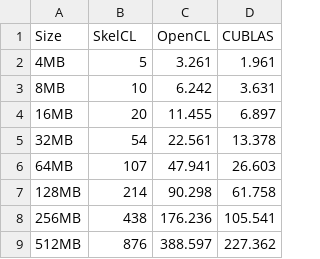
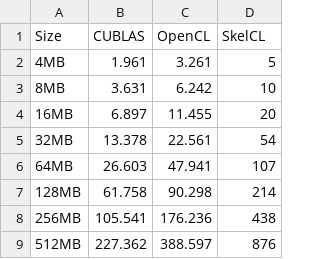
Before and after one commit to michel-steuwer/phd-thesis, a CSV file: Figures/Plots/DotProduct/dotProduct.csv, drawn as a sheet.

```diff
--- a/Figures/Plots/DotProduct/dotProduct.csv
+++ b/Figures/Plots/DotProduct/dotProduct.csv
@@ -1,9 +1,9 @@
-Size; SkelCL; OpenCL; CUBLAS
-4MB;     5;   3.261;   1.961
-8MB;    10;   6.242;   3.631
-16MB;   20;  11.455;   6.897
-32MB;   54;  22.561;  13.378
-64MB;  107;  47.941;  26.603
-128MB; 214;  90.298;  61.758
-256MB; 438; 176.236; 105.541
-512MB; 876; 388.597; 227.362
+Size; CUBLAS; OpenCL; SkelCL
+4MB;    1.961;  3.261;   5
+8MB;    3.631;  6.242;  10
+16MB;   6.897; 11.455;  20
+32MB;  13.378; 22.561;  54
+64MB;  26.603; 47.941; 107
+128MB; 61.758; 90.298; 214
+256MB;105.541;176.236; 438
+512MB;227.362;388.597; 876
```
Also changed, not shown: Figures/Plots/Asum/asum.csv, 9 other files.
